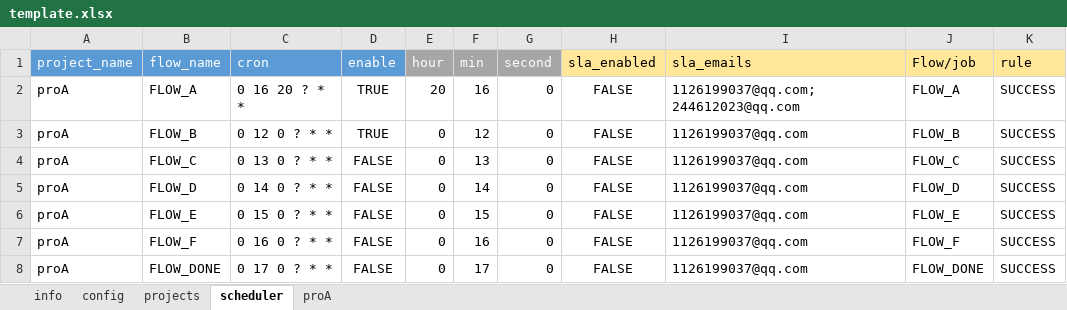
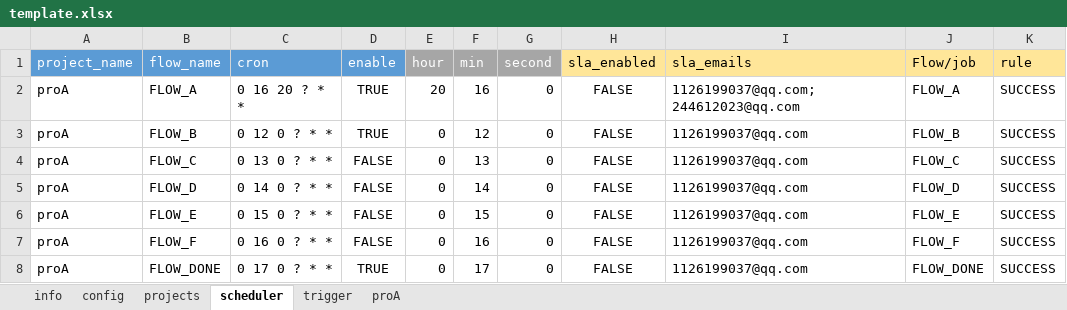
Before and after one commit to JingZhang-Cherish/azkaban_helper, an Excel workbook: docs/template.xlsx, sheet scheduler, drawn as a sheet; only a part is shown; values as stored, in another font and other column widths than the file's, no borders; conditional formats not drawn; the diff names each change by its address in the sheet, - before the commit and + after, or states it on an @@ line.

```diff
--- a/docs/template.xlsx (sheet scheduler)
+++ b/docs/template.xlsx (sheet scheduler)
+sheet tab: trigger
-D8 (enable): FALSE
+D8 (enable): TRUE
```
Also changed, not shown: 1 other file.
